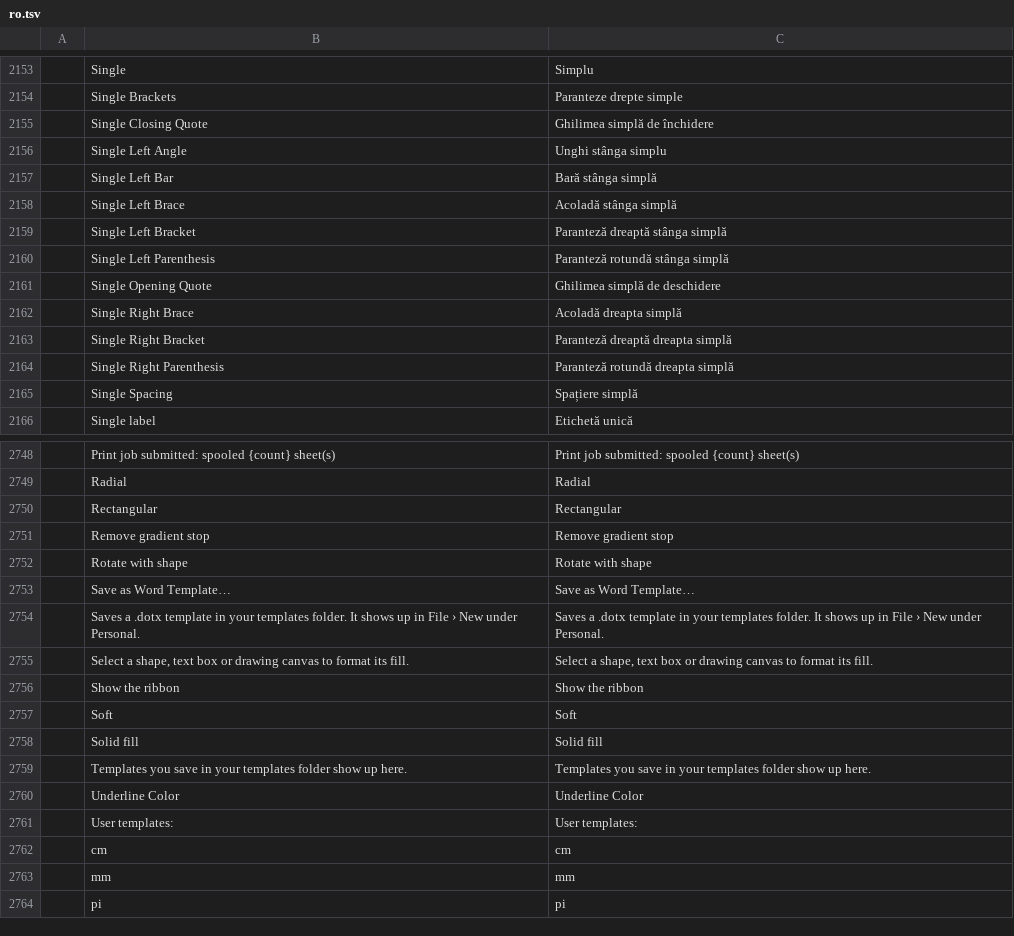
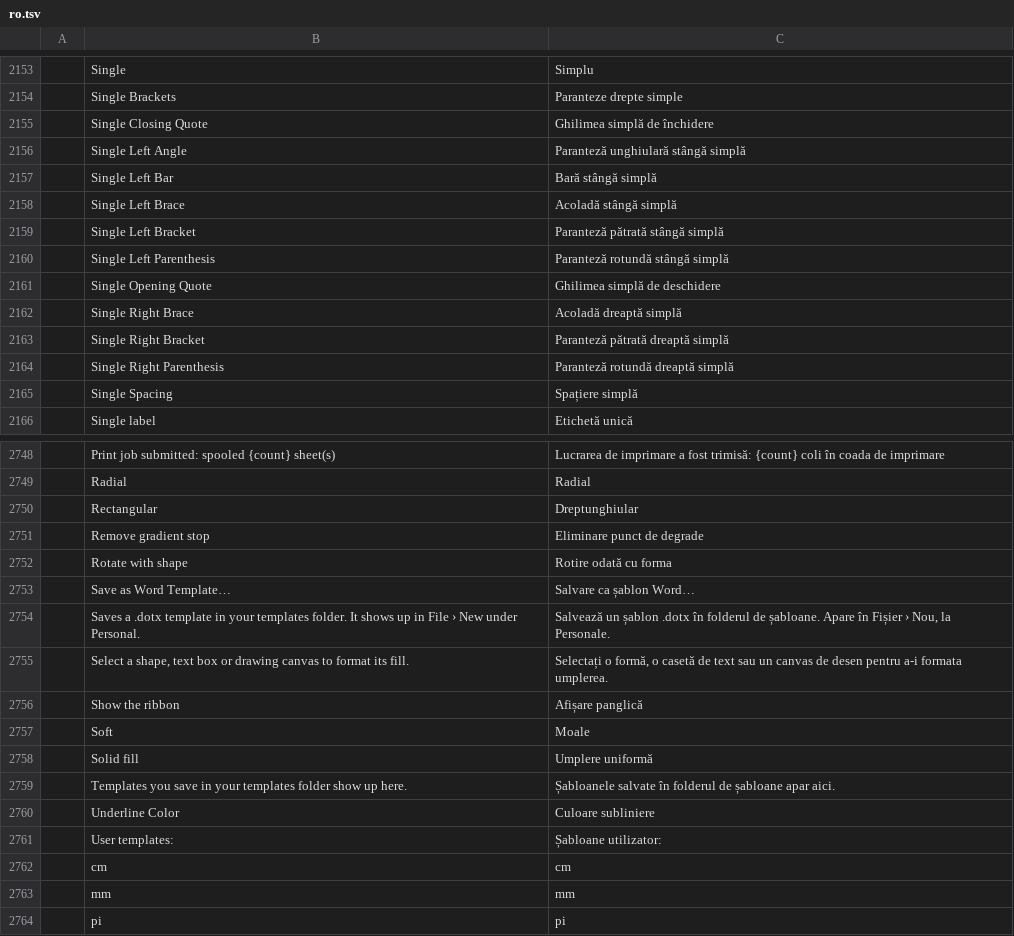
Before and after one commit to tpawley2001/wordcraft, a TSV file: crates/ui-egui/src/i18n/ro.tsv, drawn as a sheet; only a part is shown, gaps mark what is left out; the diff covers the shown part only; the diff names each change by its address in the sheet, - before the commit and + after, or states it on an @@ line.

```diff
--- a/crates/ui-egui/src/i18n/ro.tsv
+++ b/crates/ui-egui/src/i18n/ro.tsv
-C2156: Unghi stânga simplu
+C2156: Paranteză unghiulară stângă simplă
-C2157: Bară stânga simplă
+C2157: Bară stângă simplă
-C2158: Acoladă stânga simplă
+C2158: Acoladă stângă simplă
-C2159: Paranteză dreaptă stânga simplă
+C2159: Paranteză pătrată stângă simplă
-C2160: Paranteză rotundă stânga simplă
+C2160: Paranteză rotundă stângă simplă
-C2162: Acoladă dreapta simplă
+C2162: Acoladă dreaptă simplă
-C2163: Paranteză dreaptă dreapta simplă
+C2163: Paranteză pătrată dreaptă simplă
-C2164: Paranteză rotundă dreapta simplă
+C2164: Paranteză rotundă dreaptă simplă
-C2748: Print job submitted: spooled {count} sheet(s)
+C2748: Lucrarea de imprimare a fost trimisă: {count} coli în coada de imprimare
-C2750: Rectangular
+C2750: Dreptunghiular
-C2751: Remove gradient stop
+C2751: Eliminare punct de degrade
-C2752: Rotate with shape
+C2752: Rotire odată cu forma
-C2753: Save as Word Template…
+C2753: Salvare ca șablon Word…
-C2754: Saves a .dotx template in your templates folder. It shows up in File › New under Personal.
+C2754: Salvează un șablon .dotx în folderul de șabloane. Apare în Fișier › Nou, la Personale.
-C2755: Select a shape, text box or drawing canvas to format its fill.
+C2755: Selectați o formă, o casetă de text sau un canvas de desen pentru a-i formata umplerea.
-C2756: Show the ribbon
+C2756: Afișare panglică
-C2757: Soft
+C2757: Moale
-C2758: Solid fill
+C2758: Umplere uniformă
-C2759: Templates you save in your templates folder show up here.
+C2759: Șabloanele salvate în folderul de șabloane apar aici.
-C2760: Underline Color
+C2760: Culoare subliniere
-C2761: User templates:
+C2761: Șabloane utilizator:
```
Also changed, not shown: 72 edited cells elsewhere in this file.
